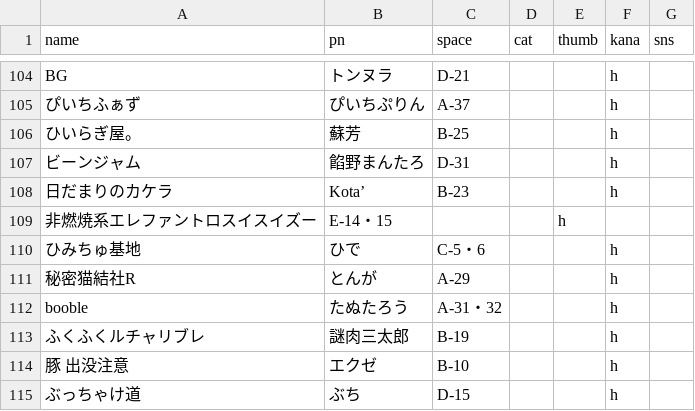
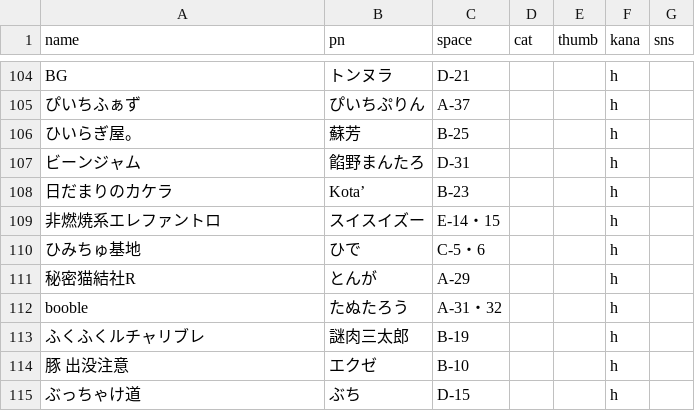
Before and after one commit to tutumun/boost_draft_website, a CSV file: docs/content/circle-list.csv, drawn as a sheet; only a part is shown, gaps mark what is left out; removed rows and columns are numbered as before the commit, all else as after; the diff names each change by its address in the sheet, - before the commit and + after, or states it on an @@ line.

```diff
--- a/docs/content/circle-list.csv
+++ b/docs/content/circle-list.csv
-row 109: 非燃焼系エレファントロスイスイズー | E-14・15 |  |  | h
+row 109: 非燃焼系エレファントロ | スイスイズー | E-14・15 |  |  | h
```
Also changed, not shown: 1 other file.
